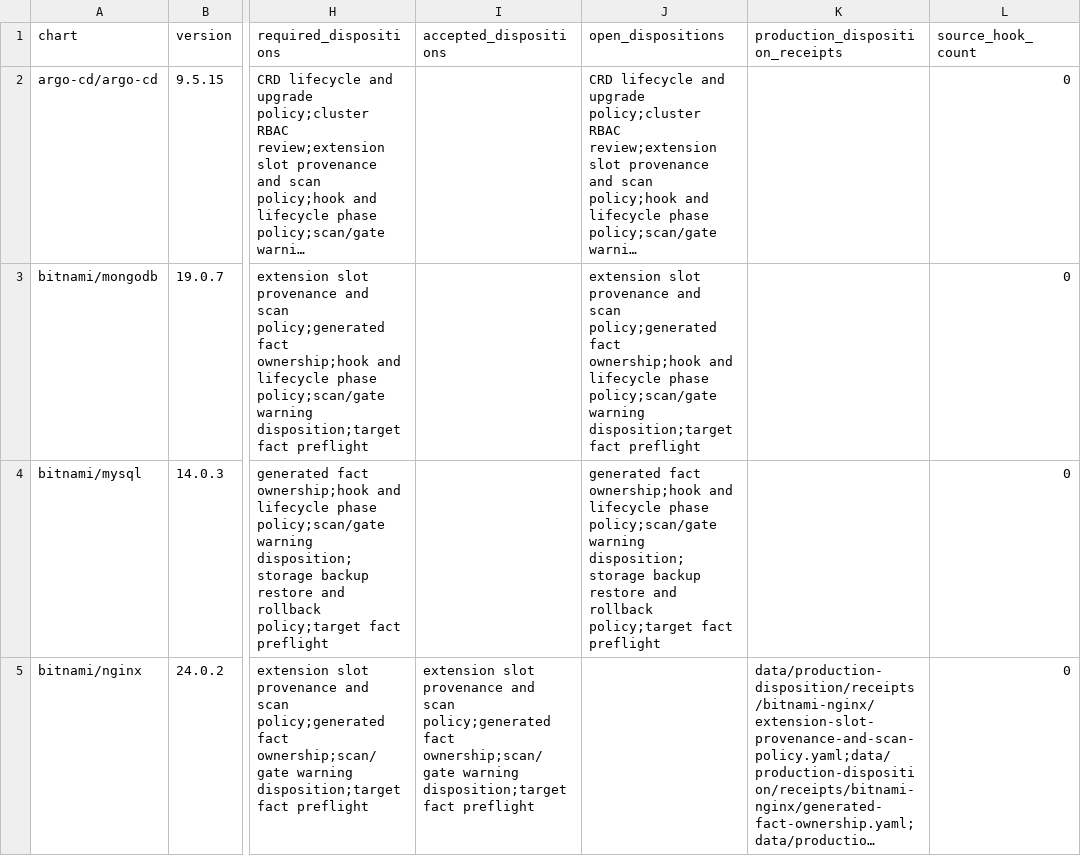
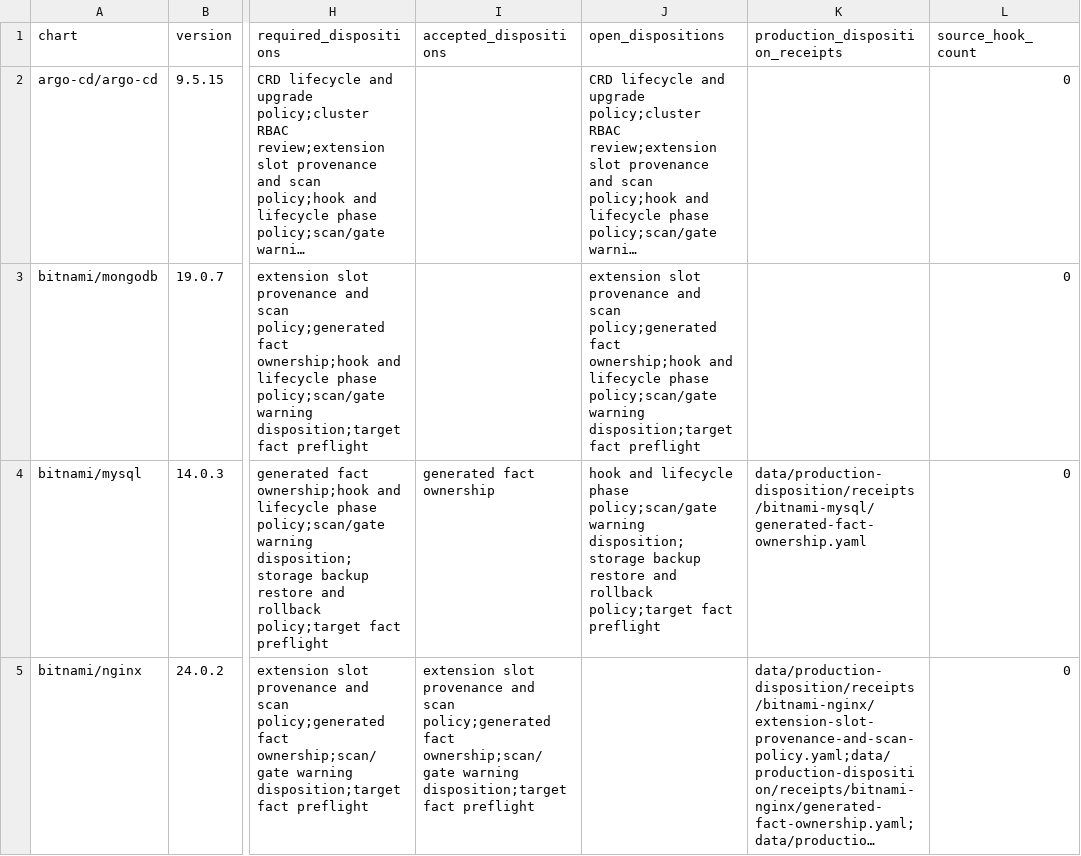
Before and after one commit to confighub/helm-expt, a CSV file: data/production-disposition/top20.csv, drawn as a sheet; only a part is shown, gaps mark what is left out; long unchanged cells end in …; the diff covers the shown part only; the diff names each change by its address in the sheet, - before the commit and + after, or states it on an @@ line.

Commit message:
Record generated fact dispositions for Bitnami stateful charts

```diff
--- a/data/production-disposition/top20.csv
+++ b/data/production-disposition/top20.csv
-I4 (accepted_dispositions): (empty)
+I4 (accepted_dispositions): generated fact ownership
-J4 (open_dispositions): generated fact ownership;hook and lifecycle…
+J4 (open_dispositions): hook and lifecycle…
-K4 (production_disposition_receipts): (empty)
+K4 (production_disposition_receipts): data/production-disposition/receipts/bitnami-mysql/generated-fact-ownership.yaml
```
Also changed, not shown: 6 edited cells elsewhere in this file, data/production-disposition/next-actions.csv, data/scan-disposition-workdown/workdown.csv, 19 other files.
